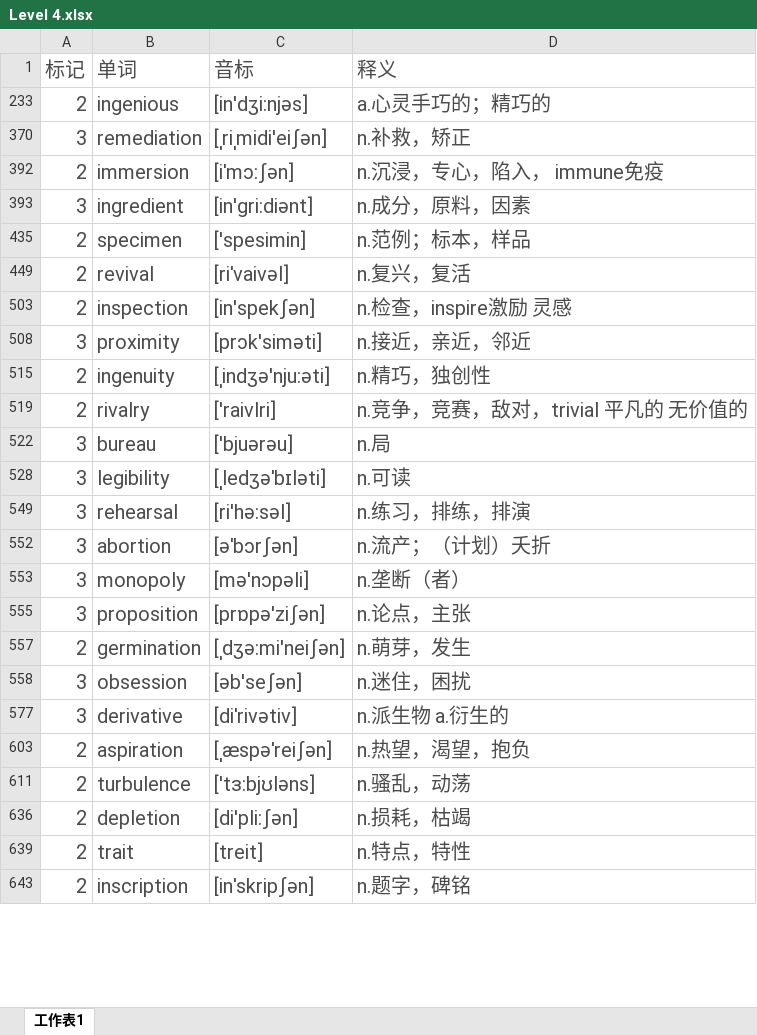
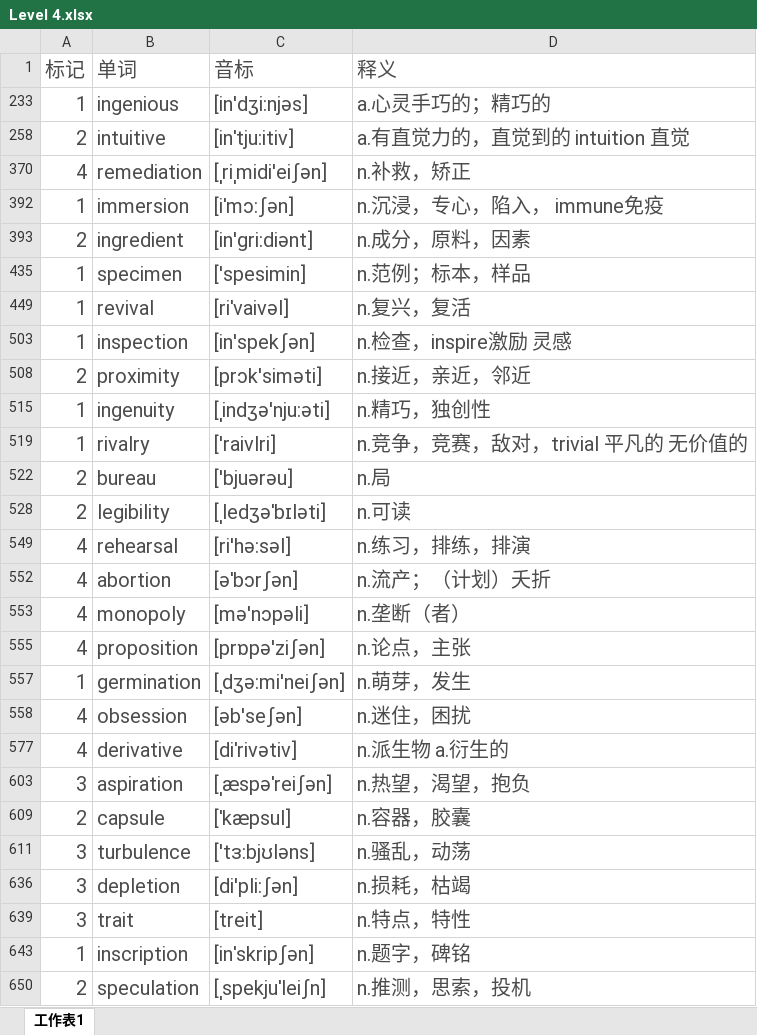
Before and after one commit to mytEcust/toefllevellist, an Excel workbook: Level 4.xlsx, sheet 工作表1, drawn as a sheet; only a part is shown; values as stored, in another font and other column widths than the file's, no borders; charts and pictures not drawn; the diff covers the shown part only; the diff names each change by its address in the sheet, - before the commit and + after, or states it on an @@ line.

Commit message:
0116

```diff
--- a/Level 4.xlsx (sheet 工作表1)
+++ b/Level 4.xlsx (sheet 工作表1)
-A233 (标记): 2
+A233 (标记): 1
+row 258: 2 | intuitive | [inˈtju:itiv] | a.有直觉力的，直觉到的 intuition 直觉
-A370 (标记): 3
+A370 (标记): 4
-A392 (标记): 2
+A392 (标记): 1
-A393 (标记): 3
+A393 (标记): 2
-A435 (标记): 2
+A435 (标记): 1
-A449 (标记): 2
+A449 (标记): 1
-A503 (标记): 2
+A503 (标记): 1
-A508 (标记): 3
+A508 (标记): 2
-A515 (标记): 2
+A515 (标记): 1
-A519 (标记): 2
+A519 (标记): 1
-A522 (标记): 3
+A522 (标记): 2
-A528 (标记): 3
+A528 (标记): 2
-A549 (标记): 3
+A549 (标记): 4
-A552:A553 (标记): 3
+A552:A553 (标记): 4
-A555 (标记): 3
+A555 (标记): 4
-A557 (标记): 2
+A557 (标记): 1
-A558 (标记): 3
+A558 (标记): 4
-A577 (标记): 3
+A577 (标记): 4
-A603 (标记): 2
+A603 (标记): 3
+row 609: 2 | capsule | [ˈkæpsul] | n.容器，胶囊
-A611 (标记): 2
+A611 (标记): 3
-A636 (标记): 2
+A636 (标记): 3
-A639 (标记): 2
+A639 (标记): 3
-A643 (标记): 2
+A643 (标记): 1
+row 650: 2 | speculation | [ˌspekjuˈleiʃn] | n.推测，思索，投机
```
Also changed, not shown: 79 added rows, 1 hidden or unhidden row and 4 edited cells elsewhere in this sheet, hidden cells.
